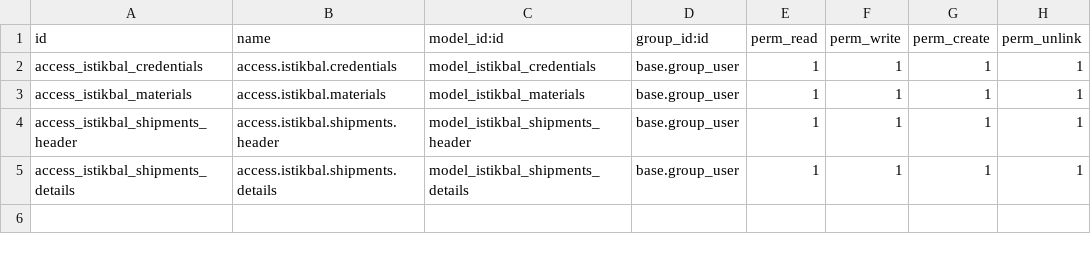
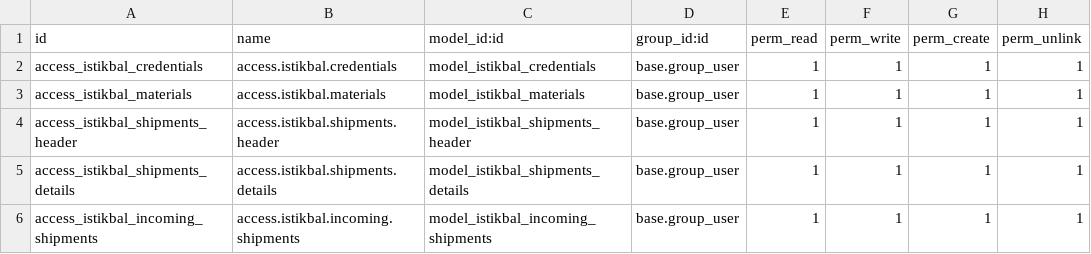
Before and after one commit to habbaba/argan, a CSV file: istikbal/security/ir.model.access.csv, drawn as a sheet; the diff names each change by its address in the sheet, - before the commit and + after, or states it on an @@ line.

```diff
--- a/istikbal/security/ir.model.access.csv
+++ b/istikbal/security/ir.model.access.csv
+row 6: access_istikbal_incoming_shipments | access.istikbal.incoming.shipments | model_istikbal_incoming_shipments | base.group_user | 1 | 1 | 1 | 1
```
Also changed, not shown: 9 other files.
